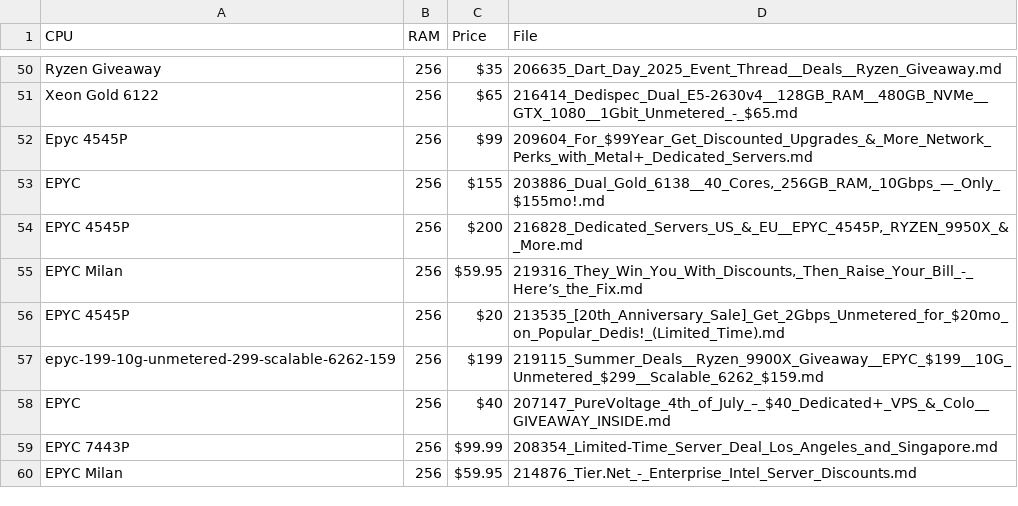
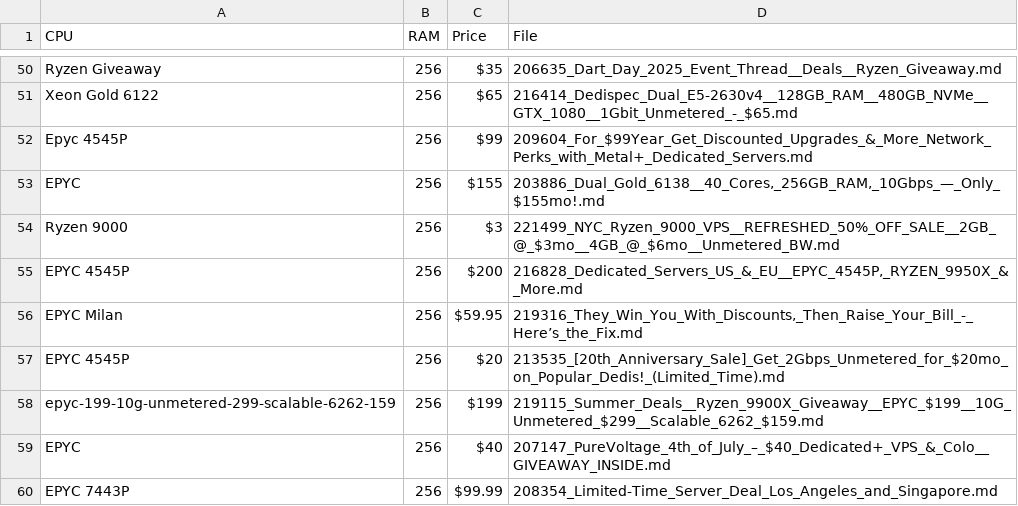
Before and after one commit to bojak83318/server-signal-archive, a CSV file: glm4_candidates.csv, drawn as a sheet; only a part is shown, gaps mark what is left out; the shorter side is filled out with more unchanged rows.

```diff
--- a/glm4_candidates.csv
+++ b/glm4_candidates.csv
@@ -53,2 +53,3 @@ Epyc 4545P,256,$99,209604_For_$99Year_Get_Discounted_Upgrades_&_More_Network_Per
 EPYC,256,$155,"203886_Dual_Gold_6138__40_Cores,_256GB_RAM,_10Gbps_—_Only_$155mo!.md"
+Ryzen 9000,256,$3,221499_NYC_Ryzen_9000_VPS__REFRESHED_50%_OFF_SALE__2GB_@_$3mo__4GB_@_$6mo__Unmetered_BW.md
 EPYC 4545P,256,$200,"216828_Dedicated_Servers_US_&_EU__EPYC_4545P,_RYZEN_9950X_&_More.md"
```
Also changed, not shown: 1 other file.
